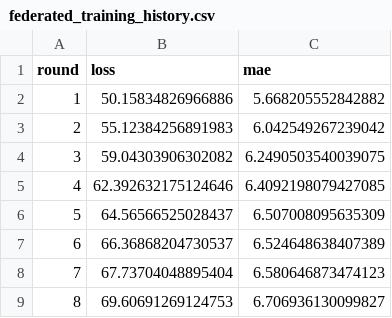
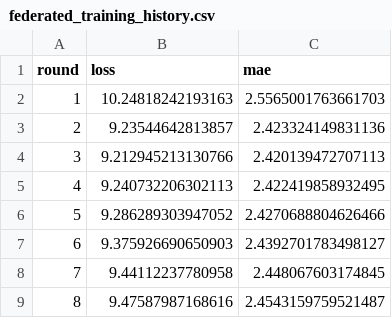
Before and after one commit to farhaanvampire02-creator/EMPperformance, a CSV file: federated_training_history.csv, drawn as a sheet.

```diff
--- a/federated_training_history.csv
+++ b/federated_training_history.csv
@@ -1,9 +1,9 @@
 round,loss,mae
-1,50.15834826966886,5.668205552842882
-2,55.12384256891983,6.042549267239042
-3,59.04303906302082,6.2490503540039075
-4,62.392632175124646,6.4092198079427085
-5,64.56566525028437,6.507008095635309
-6,66.36868204730537,6.524648638407389
-7,67.73704048895404,6.580646873474123
-8,69.60691269124753,6.706936130099827
+1,10.24818242193163,2.5565001763661703
+2,9.23544642813857,2.423324149831136
+3,9.212945213130766,2.420139472707113
+4,9.240732206302113,2.422419858932495
+5,9.286289303947052,2.4270688804626466
+6,9.375926690650903,2.4392701783498127
+7,9.44112237780958,2.448067603174845
+8,9.47587987168616,2.4543159759521487
```
Also changed, not shown: 14 other files.
